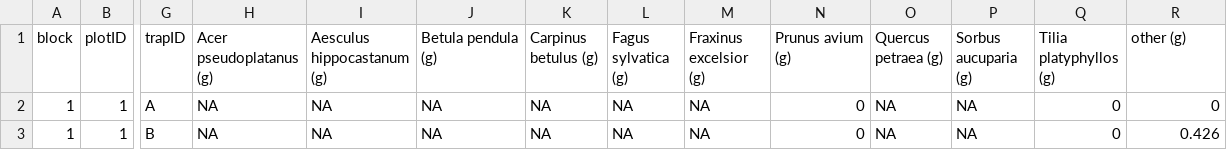
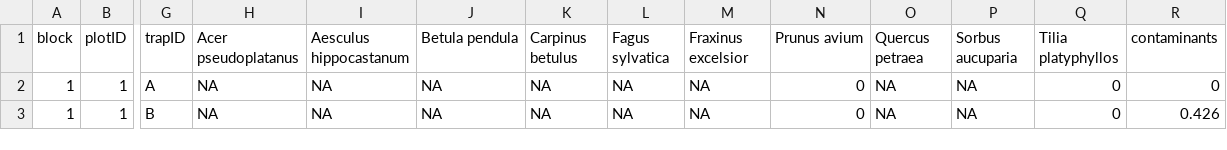
Before and after one commit to remybeugnon/MyDiv-litterfall-project, a CSV file: 1-data/2-1-data-handling/2-1-1-Full-data-wideformat-MyDiv-litter-dryweight.csv, drawn as a sheet; only a part is shown, gaps mark what is left out; the diff names each change by its address in the sheet, - before the commit and + after, or states it on an @@ line.

```diff
--- a/1-data/2-1-data-handling/2-1-1-Full-data-wideformat-MyDiv-litter-dryweight.csv
+++ b/1-data/2-1-data-handling/2-1-1-Full-data-wideformat-MyDiv-litter-dryweight.csv
-H1: Acer pseudoplatanus (g)
+H1: Acer pseudoplatanus
-I1: Aesculus hippocastanum (g)
+I1: Aesculus hippocastanum
-J1: Betula pendula (g)
+J1: Betula pendula
-K1: Carpinus betulus (g)
+K1: Carpinus betulus
-L1: Fagus sylvatica (g)
+L1: Fagus sylvatica
-M1: Fraxinus excelsior (g)
+M1: Fraxinus excelsior
-N1: Prunus avium (g)
+N1: Prunus avium
-O1: Quercus petraea (g)
+O1: Quercus petraea
-P1: Sorbus aucuparia (g)
+P1: Sorbus aucuparia
-Q1: Tilia platyphyllos (g)
+Q1: Tilia platyphyllos
-R1: other (g)
+R1: contaminants
```
Also changed, not shown: 5 other files.
